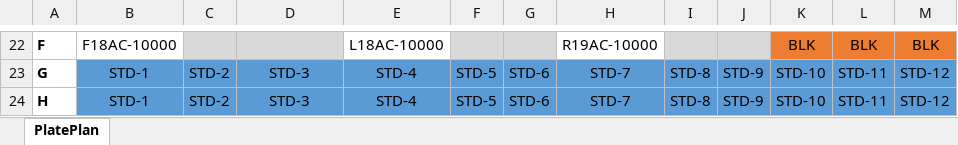
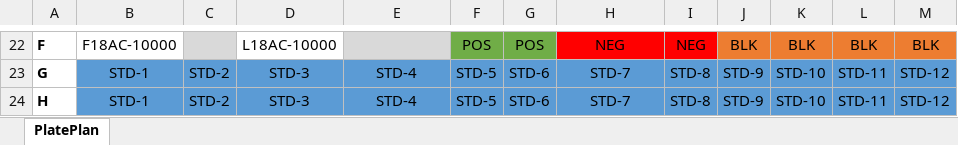
Before and after one commit to blindsey101112/elisa-dl, an Excel workbook: test-pplan.xlsx, sheet PlatePlan, drawn as a sheet; only a part is shown, gaps mark what is left out; values as stored, in another font and other column widths than the file's, no borders; the diff covers the shown part only; the diff names each change by its address in the sheet, - before the commit and + after, or states it on an @@ line.

```diff
--- a/test-pplan.xlsx (sheet PlatePlan)
+++ b/test-pplan.xlsx (sheet PlatePlan)
-D22: (empty)
+D22: L18AC-10000
-D22 fill: #D9D9D9
+D22 fill: none
-E22: L18AC-10000
+E22: (empty)
-E22 fill: none
+E22 fill: #D9D9D9
-F22: (empty)
+F22: POS
-F22:G22 fill: #D9D9D9
+F22:G22 fill: #70AD47
-G22: (empty)
+G22: POS
-H22: R19AC-10000
+H22: NEG
-H22 fill: none
+H22 fill: #FF0000
-I22: (empty)
+I22: NEG
-I22 fill: #D9D9D9
+I22 fill: #FF0000
-J22: (empty)
+J22: BLK
-J22 fill: #D9D9D9
+J22 fill: #ED7D31
```
Also changed, not shown: 10 added rows, 10 removed rows, 9 edited cells and cell formats elsewhere in this sheet, template-pplan.xlsx, test-preader.xlsx, 5 other files.
